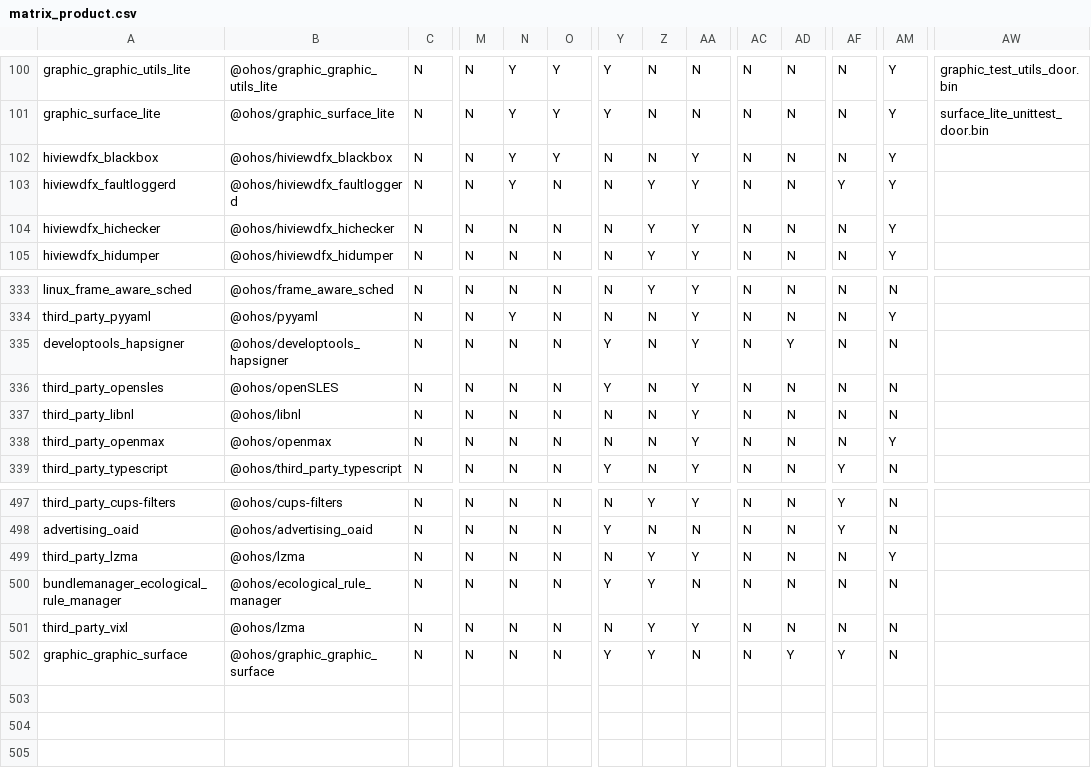
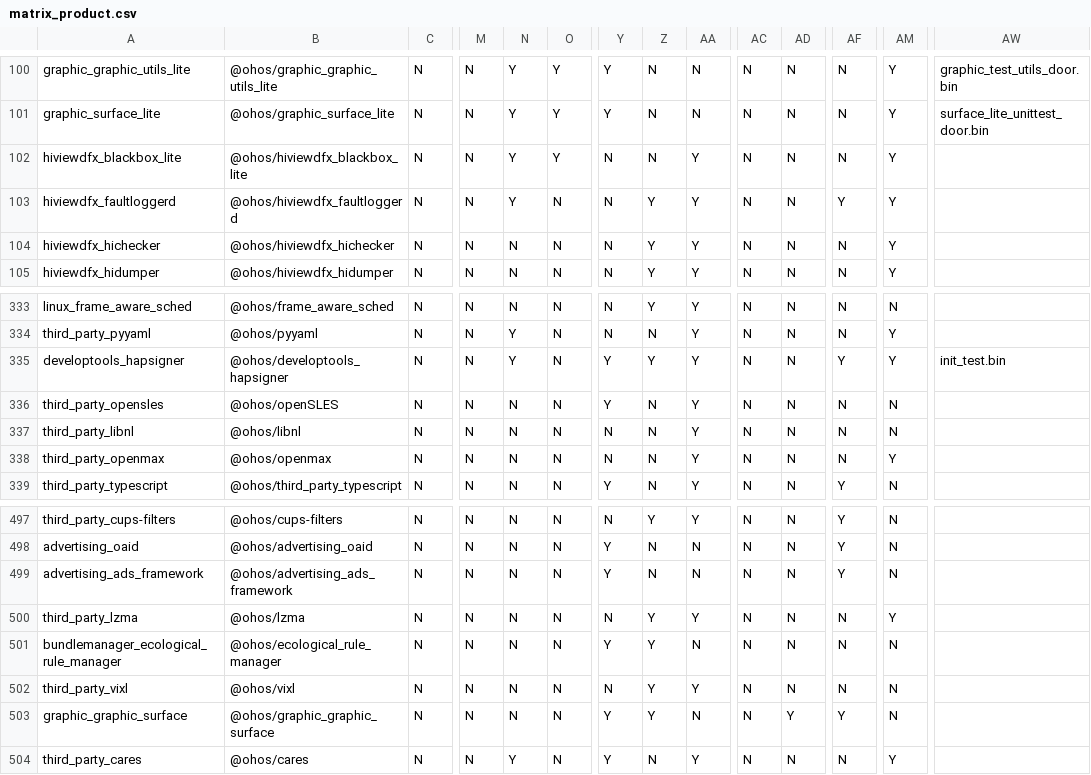
Before and after one commit to openharmony/manifest, a CSV file: matrix_product.csv, drawn as a sheet; only a part is shown, gaps mark what is left out; addresses are those after the commit; rows hold the shown columns only; the diff names each change by its address in the sheet, - before the commit and + after, or states it on an @@ line.

Commit message:
init weekly_20231120
Signed-off-by: mamingshuai <mamingshuai1@huawei.com>

```diff
--- a/matrix_product.csv
+++ b/matrix_product.csv
-A102: hiviewdfx_blackbox
+A102: hiviewdfx_blackbox_lite
-B102: @ohos/hiviewdfx_blackbox
+B102: @ohos/hiviewdfx_blackbox_lite
-N335: N
+N335: Y
-Z335: N
+Z335: Y
-AD335: Y
+AD335: N
-AF335: N
+AF335: Y
-AM335: N
+AM335: Y
-AW335: (empty)
+AW335: init_test.bin
+row 499: advertising_ads_framework | @ohos/advertising_ads_framework | N | N | N | N | Y | N | N | N | N | Y | N
-B502: @ohos/lzma
+B502: @ohos/vixl
+row 504: third_party_cares | @ohos/cares | N | N | Y | N | Y | N | Y | N | N | N | Y
```
Also changed, not shown: 51 other files.
